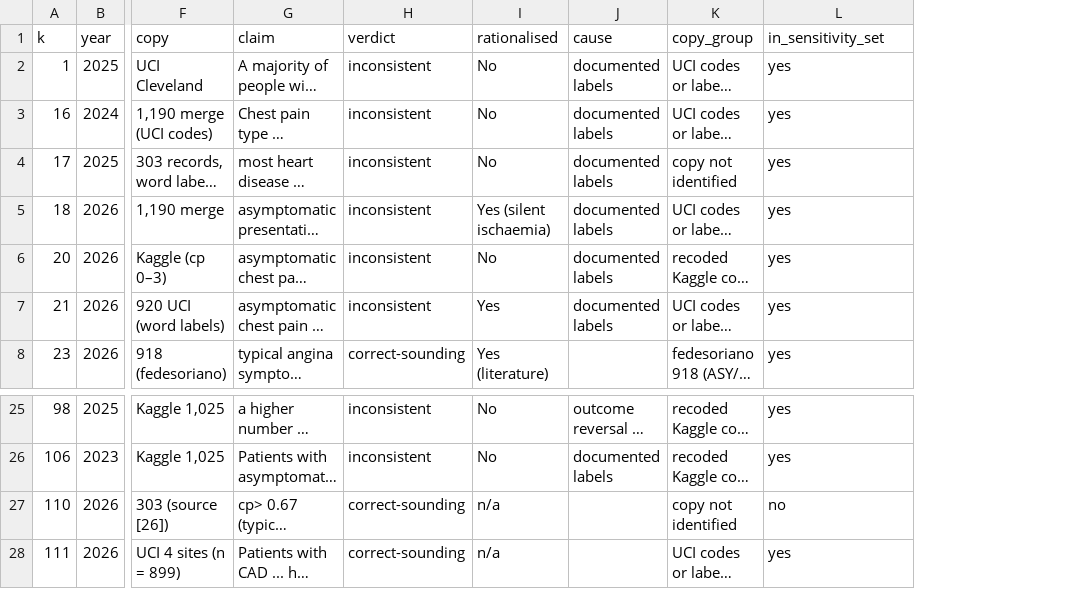
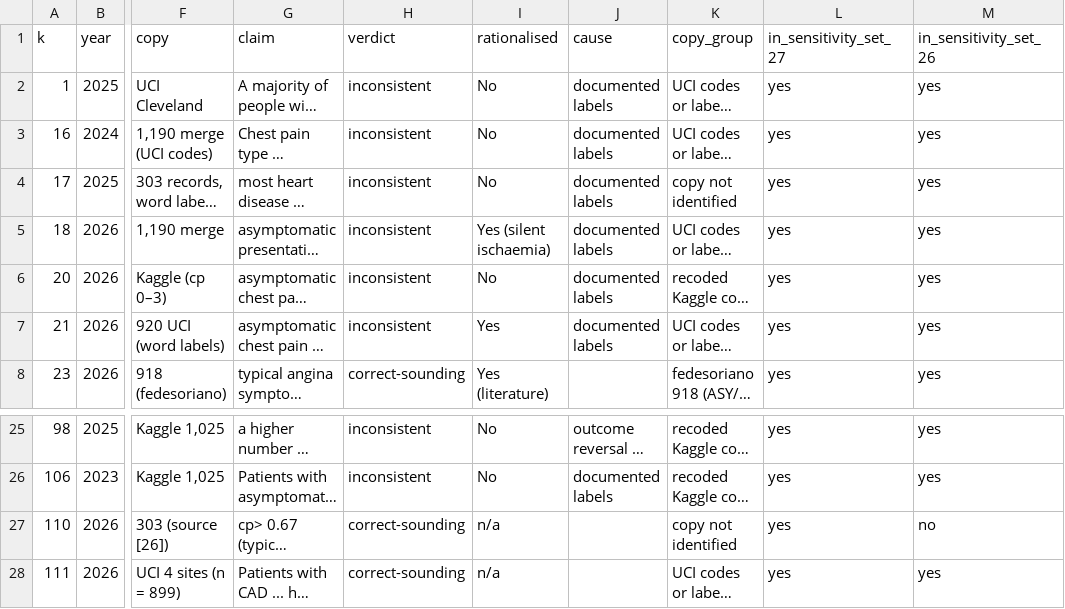
Before and after one commit to tpattabhi/anginaflip, a TSV file: evidence/literature-audit/direction-stating-32.tsv, drawn as a sheet; only a part is shown, gaps mark what is left out; long unchanged cells end in …; the diff names each change by its address in the sheet, - before the commit and + after, or states it on an @@ line.

Commit message:
Qualify the language-model threshold result and audit wording; split sensitivity columns; record Kaggle owner metadata

```diff
--- a/evidence/literature-audit/direction-stating-32.tsv
+++ b/evidence/literature-audit/direction-stating-32.tsv
+column M (in_sensitivity_set_26), rows 2-8: all yes; rows 25-28: yes | yes | no | yes
-L1: in_sensitivity_set
+L1: in_sensitivity_set_27
-L27 (in_sensitivity_set_27): no
+L27 (in_sensitivity_set_27): yes
```
Also changed, not shown: 9 other files.
